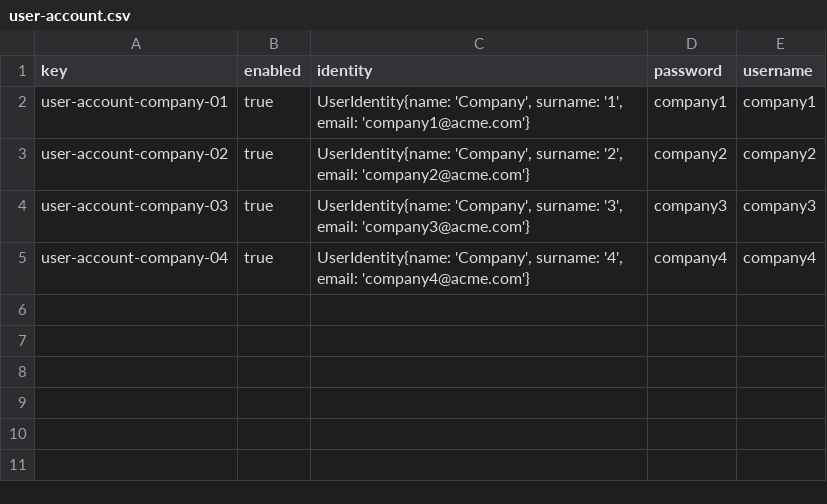
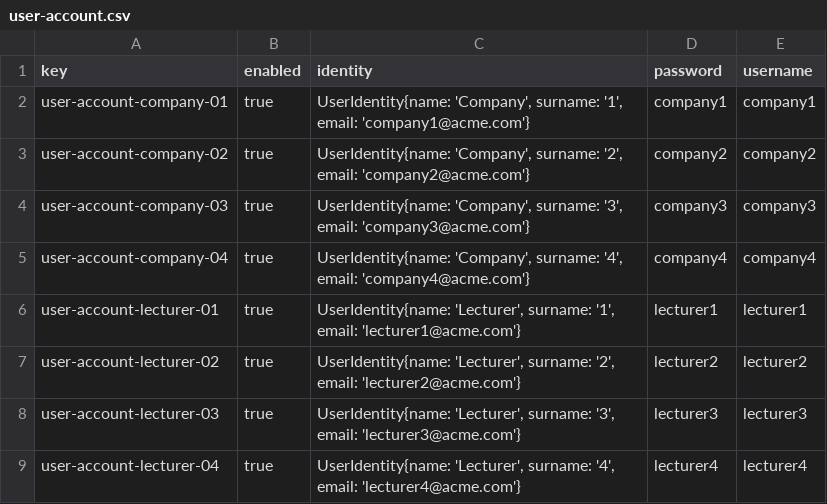
Before and after one commit to Dp2-C1-04-08/Dp2-C1-04-08, a CSV file: src/main/webapp/WEB-INF/resources/sample-data/user-account.csv, drawn as a sheet.

Commit message:
Lecturer correctamente poblado

```diff
--- a/src/main/webapp/WEB-INF/resources/sample-data/user-account.csv
+++ b/src/main/webapp/WEB-INF/resources/sample-data/user-account.csv
@@ -5 +5,5 @@ user-account-company-03,true,"UserIdentity{name: 'Company', surname: '3', email:
 user-account-company-04,true,"UserIdentity{name: 'Company', surname: '4', email: 'company4@acme.com'}",company4,company4
+user-account-lecturer-01,true,"UserIdentity{name: 'Lecturer', surname: '1', email: 'lecturer1@acme.com'}",lecturer1,lecturer1
+user-account-lecturer-02,true,"UserIdentity{name: 'Lecturer', surname: '2', email: 'lecturer2@acme.com'}",lecturer2,lecturer2
+user-account-lecturer-03,true,"UserIdentity{name: 'Lecturer', surname: '3', email: 'lecturer3@acme.com'}",lecturer3,lecturer3
+user-account-lecturer-04,true,"UserIdentity{name: 'Lecturer', surname: '4', email: 'lecturer4@acme.com'}",lecturer4,lecturer4
```
Also changed, not shown: src/main/webapp/WEB-INF/resources/sample-data/lecturer.csv.
